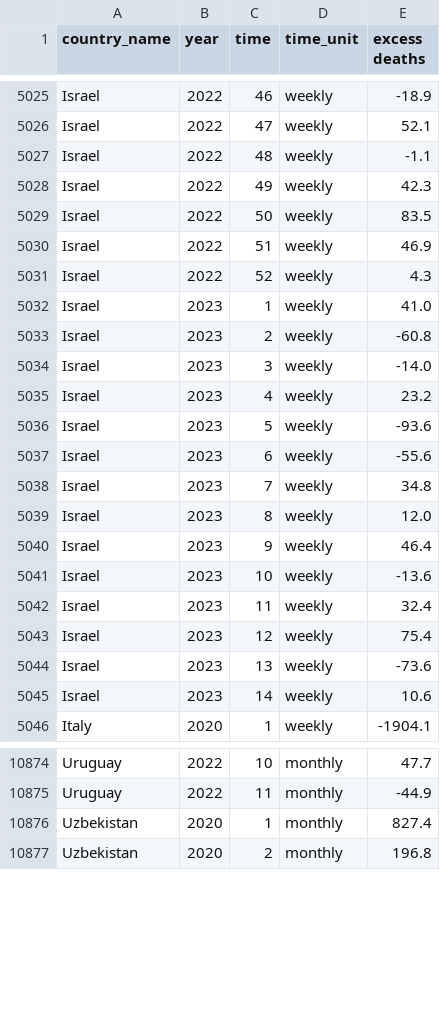
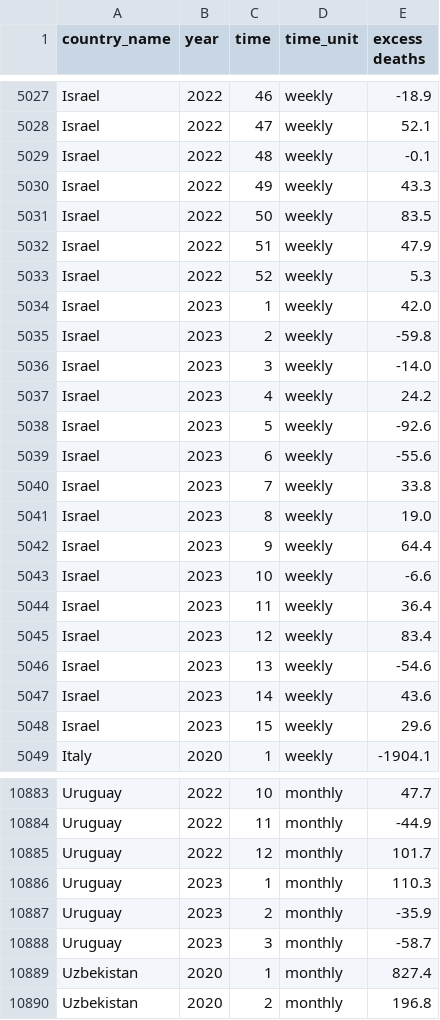
Before and after one commit to dkobak/excess-mortality, a CSV file: excess-mortality-timeseries.csv, drawn as a sheet; only a part is shown, gaps mark what is left out; the diff covers the shown part only.

```diff
--- a/excess-mortality-timeseries.csv
+++ b/excess-mortality-timeseries.csv
@@ -5026,21 +5028,22 @@ Israel,2022,46,weekly,-18.9
 Israel,2022,47,weekly,52.1
-Israel,2022,48,weekly,-1.1
-Israel,2022,49,weekly,42.3
+Israel,2022,48,weekly,-0.1
+Israel,2022,49,weekly,43.3
 Israel,2022,50,weekly,83.5
-Israel,2022,51,weekly,46.9
-Israel,2022,52,weekly,4.3
-Israel,2023,1,weekly,41.0
-Israel,2023,2,weekly,-60.8
+Israel,2022,51,weekly,47.9
+Israel,2022,52,weekly,5.3
+Israel,2023,1,weekly,42.0
+Israel,2023,2,weekly,-59.8
 Israel,2023,3,weekly,-14.0
-Israel,2023,4,weekly,23.2
-Israel,2023,5,weekly,-93.6
+Israel,2023,4,weekly,24.2
+Israel,2023,5,weekly,-92.6
 Israel,2023,6,weekly,-55.6
-Israel,2023,7,weekly,34.8
-Israel,2023,8,weekly,12.0
-Israel,2023,9,weekly,46.4
-Israel,2023,10,weekly,-13.6
-Israel,2023,11,weekly,32.4
-Israel,2023,12,weekly,75.4
-Israel,2023,13,weekly,-73.6
-Israel,2023,14,weekly,10.6
+Israel,2023,7,weekly,33.8
+Israel,2023,8,weekly,19.0
+Israel,2023,9,weekly,64.4
+Israel,2023,10,weekly,-6.6
+Israel,2023,11,weekly,36.4
+Israel,2023,12,weekly,83.4
+Israel,2023,13,weekly,-54.6
+Israel,2023,14,weekly,43.6
+Israel,2023,15,weekly,29.6
 Italy,2020,1,weekly,-1904.1
@@ -10875,2 +10884,6 @@ Uruguay,2022,10,monthly,47.7
 Uruguay,2022,11,monthly,-44.9
+Uruguay,2022,12,monthly,101.7
+Uruguay,2023,1,monthly,110.3
+Uruguay,2023,2,monthly,-35.9
+Uruguay,2023,3,monthly,-58.7
 Uzbekistan,2020,1,monthly,827.4
```
Also changed, not shown: 8 added rows and 77 edited cells elsewhere in this file, excess-mortality.csv, 25 other files.
